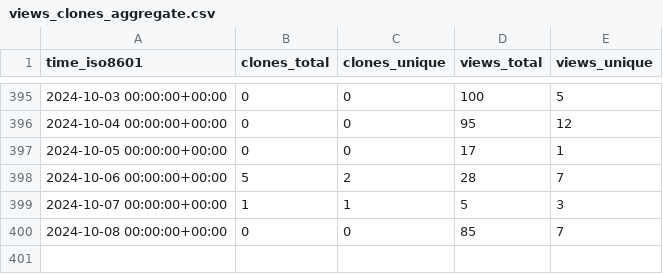
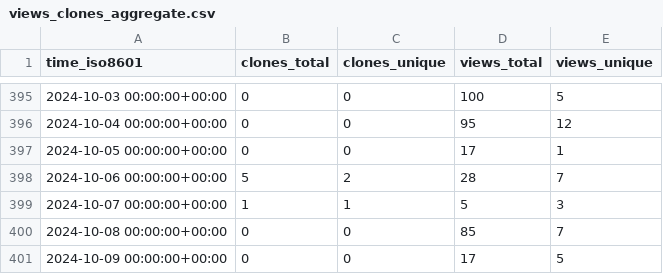
Before and after one commit to Ash-codes18/Lpu-colab-CPP-DSA-Soln, a CSV file: Ash-codes18/Lpu-colab-CPP-DSA-Soln/ghrs-data/views_clones_aggregate.csv, drawn as a sheet; only a part is shown, gaps mark what is left out.

```diff
--- a/Ash-codes18/Lpu-colab-CPP-DSA-Soln/ghrs-data/views_clones_aggregate.csv
+++ b/Ash-codes18/Lpu-colab-CPP-DSA-Soln/ghrs-data/views_clones_aggregate.csv
@@ -400 +400,2 @@ time_iso8601,clones_total,clones_unique,views_total,views_unique
 2024-10-08 00:00:00+00:00,0,0,85,7
+2024-10-09 00:00:00+00:00,0,0,17,5
```
Also changed, not shown: 1 other file.
